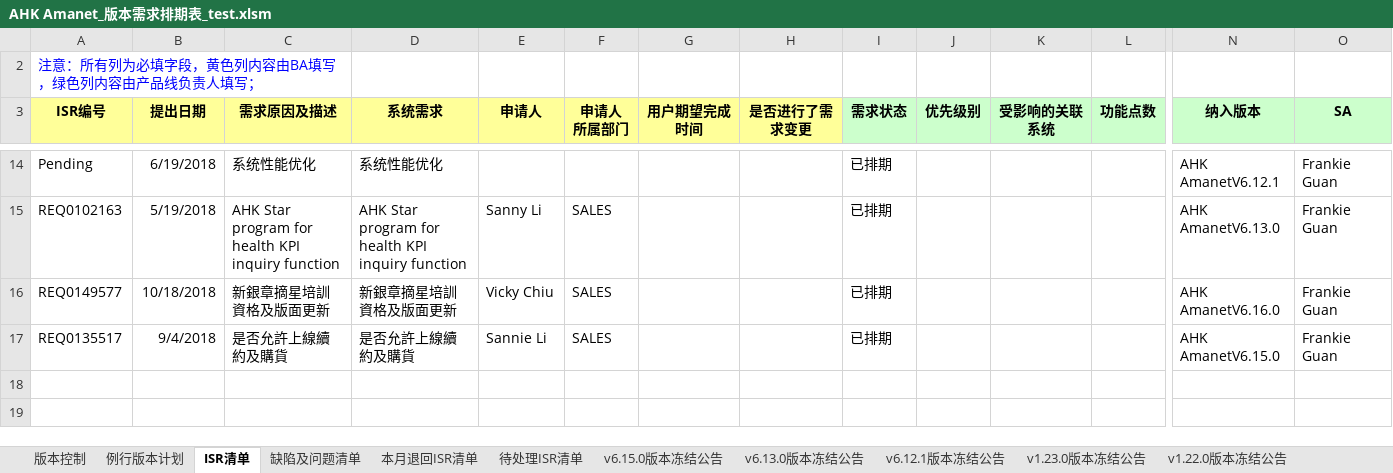
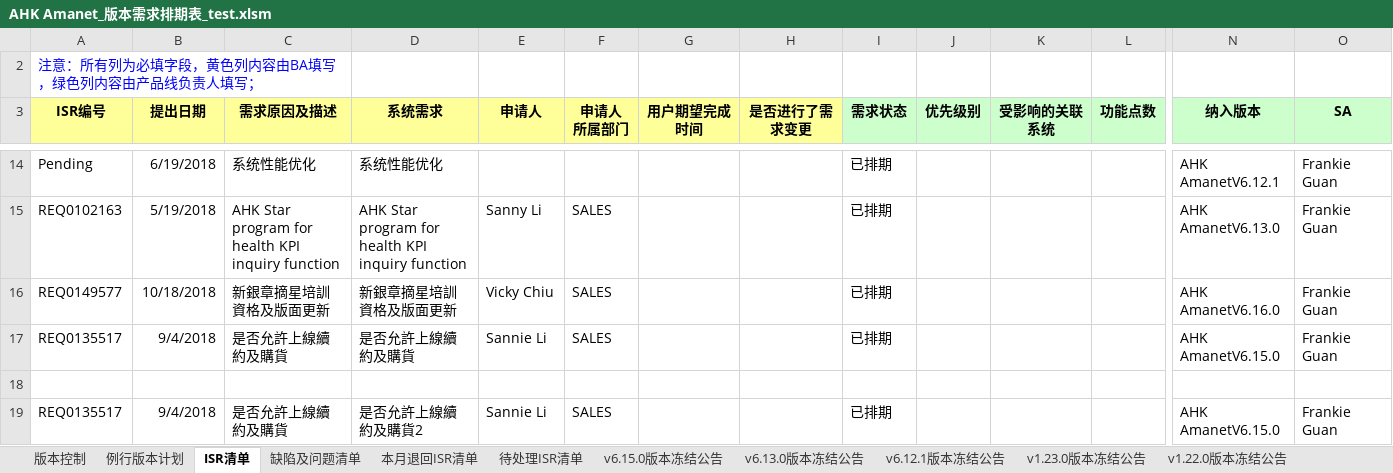
Before and after one commit to kerust1234/ahkamanet, an Excel workbook: requirement/AHK Amanet_版本需求排期表_test.xlsm, sheet ISR清单, drawn as a sheet; only a part is shown, gaps mark what is left out; values as stored, in another font and other column widths than the file's, no borders; rows hold the shown columns only; the diff names each change by its address in the sheet, - before the commit and + after, or states it on an @@ line.

```diff
--- a/requirement/AHK Amanet_版本需求排期表_test.xlsm (sheet ISR清单)
+++ b/requirement/AHK Amanet_版本需求排期表_test.xlsm (sheet ISR清单)
+row 18: (empty)
+row 19: REQ0135517 | 9/4/2018 | 是否允許上線續約及購貨 | 是否允許上線續約及購貨2 | Sannie Li | SALES |  |  | 已排期 |  |  |  | AHK AmanetV6.15.0 | Frankie Guan
```
Also changed, not shown: charts or pictures, requirement/AHK Amanet_版本需求排期表_2018.xlsm.
